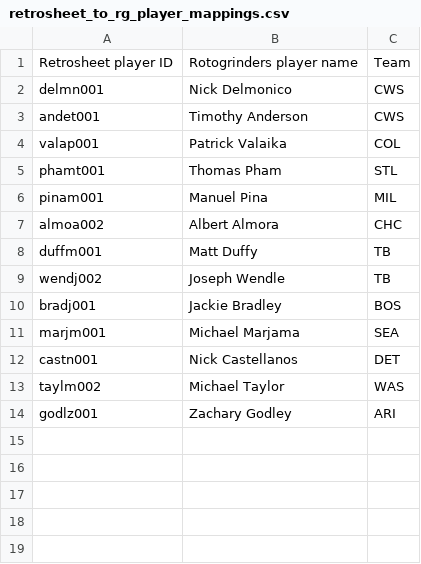
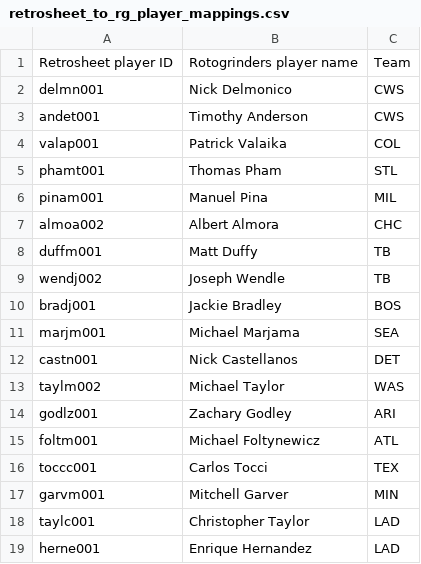
Before and after one commit to tscoggan/dfs-tools, a CSV file: dfs-tools/build/retrosheet_to_rg_player_mappings.csv, drawn as a sheet.

```diff
--- a/dfs-tools/build/retrosheet_to_rg_player_mappings.csv
+++ b/dfs-tools/build/retrosheet_to_rg_player_mappings.csv
@@ -14 +14,6 @@ taylm002,Michael Taylor,WAS
 godlz001,Zachary Godley,ARI
+foltm001,Michael Foltynewicz,ATL
+toccc001,Carlos Tocci,TEX
+garvm001,Mitchell Garver,MIN
+taylc001,Christopher Taylor,LAD
+herne001,Enrique Hernandez,LAD
```
Also changed, not shown: 7 other files.
